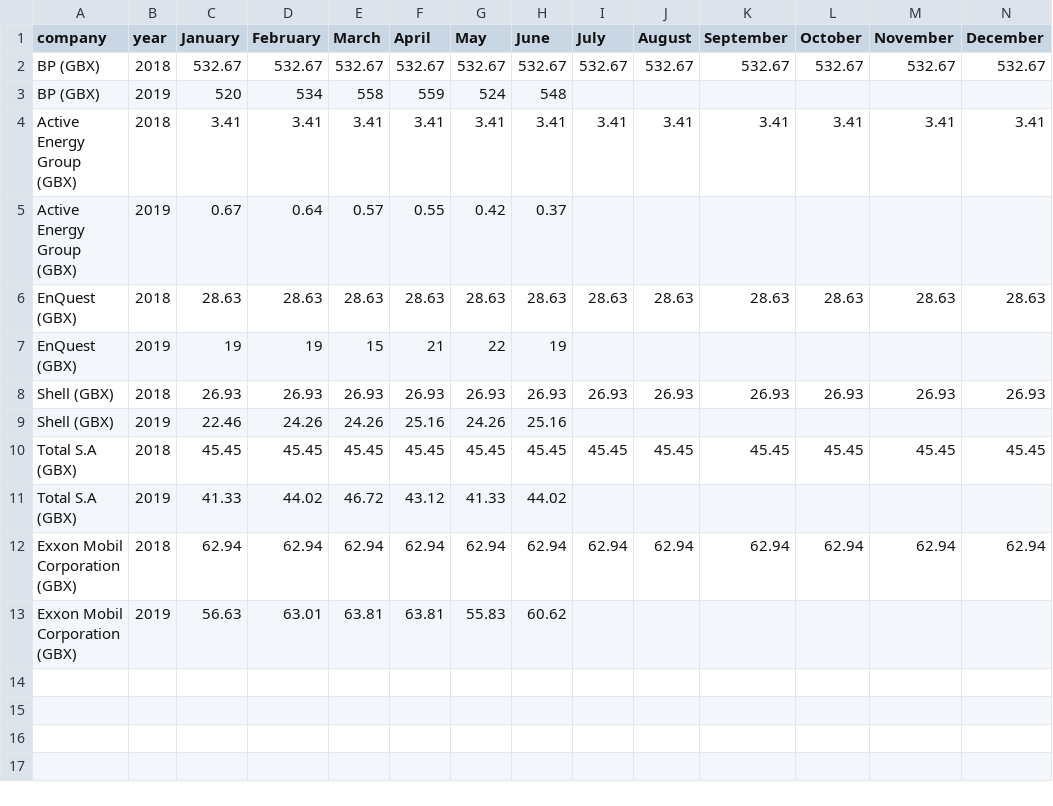
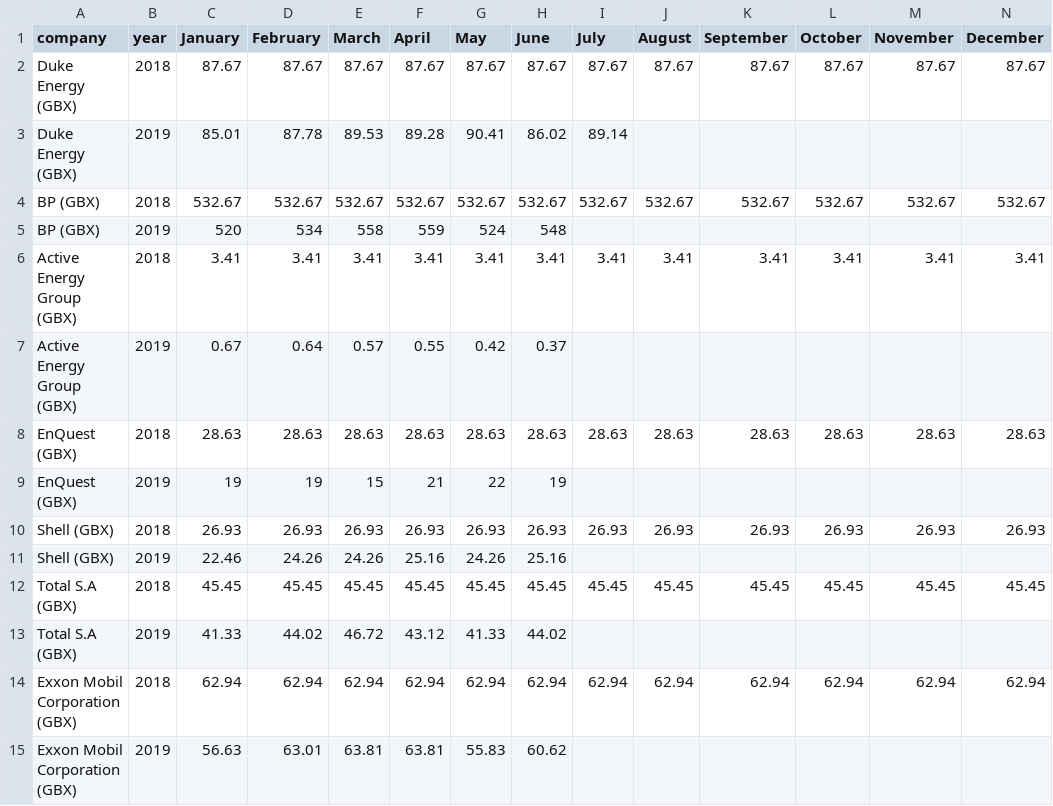
Before and after one commit to nennao/WorkExperience19, a CSV file: static/data/energy_data.csv, drawn as a sheet.

Commit message:
tring to fix the duke energy graph

```diff
--- a/static/data/energy_data.csv
+++ b/static/data/energy_data.csv
@@ -1,2 +1,4 @@
 company,year,January,February,March,April,May ,June,July,August,September ,October,November,December
+Duke Energy (GBX), 2018,87.67,87.67,87.67,87.67,87.67,87.67,87.67,87.67,87.67,87.67,87.67,87.67,
+Duke Energy (GBX), 2019,85.01,87.78,89.53,89.28,90.41,86.02,89.14,,,,,,
 BP (GBX),2018,532.67,532.67,532.67,532.67,532.67,532.67,532.67,532.67,532.67,532.67,532.67,532.67
```
Also changed, not shown: 1 other file.
